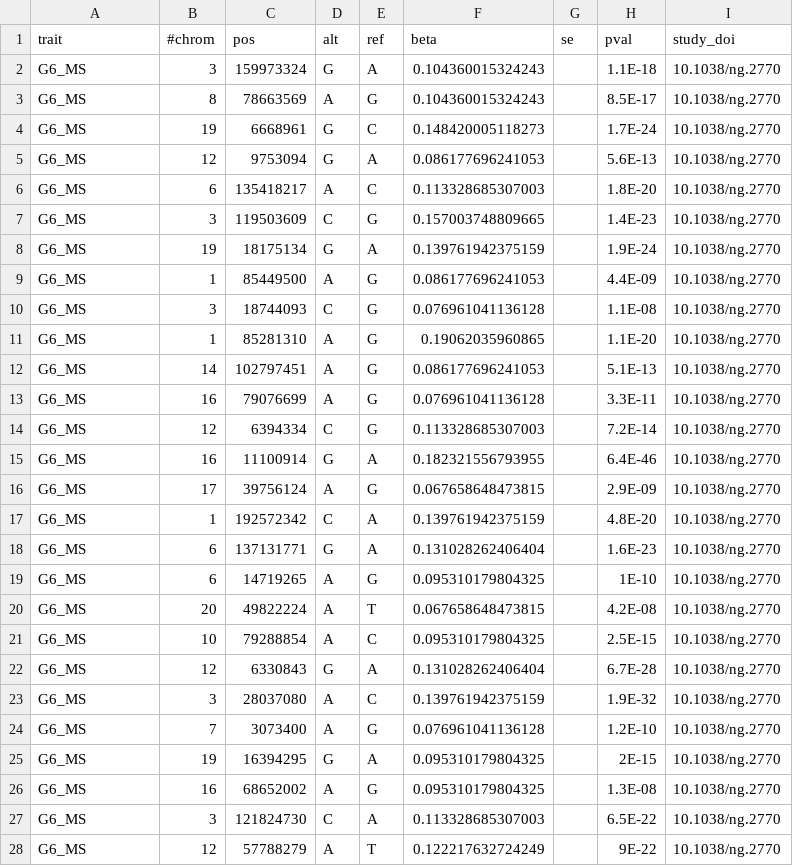
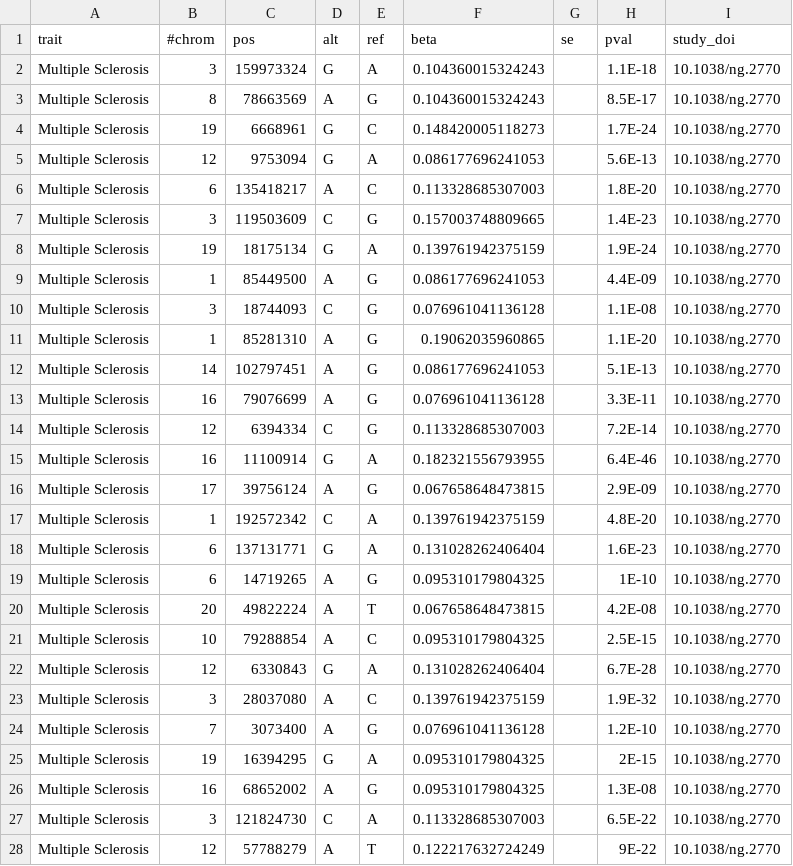
Before and after one commit to FINNGEN/betamatch-ext-data, a CSV file: data/G6_MS.csv, drawn as a sheet; only a part is shown; the diff covers the shown part only.

```diff
--- a/data/G6_MS.csv
+++ b/data/G6_MS.csv
@@ -1,28 +1,28 @@
 trait	#chrom	pos	alt	ref	beta	se	pval	study_doi
-G6_MS	3	159973324	G	A	0.104360015324243		1.1E-18	10.1038/ng.2770
-G6_MS	8	78663569	A	G	0.104360015324243		8.5E-17	10.1038/ng.2770
-G6_MS	19	6668961	G	C	0.148420005118273		1.7E-24	10.1038/ng.2770
-G6_MS	12	9753094	G	A	0.086177696241053		5.6E-13	10.1038/ng.2770
-G6_MS	6	135418217	A	C	0.113328685307003		1.8E-20	10.1038/ng.2770
-G6_MS	3	119503609	C	G	0.157003748809665		1.4E-23	10.1038/ng.2770
-G6_MS	19	18175134	G	A	0.139761942375159		1.9E-24	10.1038/ng.2770
-G6_MS	1	85449500	A	G	0.086177696241053		4.4E-09	10.1038/ng.2770
-G6_MS	3	18744093	C	G	0.076961041136128		1.1E-08	10.1038/ng.2770
-G6_MS	1	85281310	A	G	0.19062035960865		1.1E-20	10.1038/ng.2770
-G6_MS	14	102797451	A	G	0.086177696241053		5.1E-13	10.1038/ng.2770
-G6_MS	16	79076699	A	G	0.076961041136128		3.3E-11	10.1038/ng.2770
-G6_MS	12	6394334	C	G	0.113328685307003		7.2E-14	10.1038/ng.2770
-G6_MS	16	11100914	G	A	0.182321556793955		6.4E-46	10.1038/ng.2770
-G6_MS	17	39756124	A	G	0.067658648473815		2.9E-09	10.1038/ng.2770
-G6_MS	1	192572342	C	A	0.139761942375159		4.8E-20	10.1038/ng.2770
-G6_MS	6	137131771	G	A	0.131028262406404		1.6E-23	10.1038/ng.2770
-G6_MS	6	14719265	A	G	0.095310179804325		1E-10	10.1038/ng.2770
-G6_MS	20	49822224	A	T	0.067658648473815		4.2E-08	10.1038/ng.2770
-G6_MS	10	79288854	A	C	0.095310179804325		2.5E-15	10.1038/ng.2770
-G6_MS	12	6330843	G	A	0.131028262406404		6.7E-28	10.1038/ng.2770
-G6_MS	3	28037080	A	C	0.139761942375159		1.9E-32	10.1038/ng.2770
-G6_MS	7	3073400	A	G	0.076961041136128		1.2E-10	10.1038/ng.2770
-G6_MS	19	16394295	G	A	0.095310179804325		2E-15	10.1038/ng.2770
-G6_MS	16	68652002	A	G	0.095310179804325		1.3E-08	10.1038/ng.2770
-G6_MS	3	121824730	C	A	0.113328685307003		6.5E-22	10.1038/ng.2770
-G6_MS	12	57788279	A	T	0.122217632724249		9E-22	10.1038/ng.2770
+Multiple Sclerosis	3	159973324	G	A	0.104360015324243		1.1E-18	10.1038/ng.2770
+Multiple Sclerosis	8	78663569	A	G	0.104360015324243		8.5E-17	10.1038/ng.2770
+Multiple Sclerosis	19	6668961	G	C	0.148420005118273		1.7E-24	10.1038/ng.2770
+Multiple Sclerosis	12	9753094	G	A	0.086177696241053		5.6E-13	10.1038/ng.2770
+Multiple Sclerosis	6	135418217	A	C	0.113328685307003		1.8E-20	10.1038/ng.2770
+Multiple Sclerosis	3	119503609	C	G	0.157003748809665		1.4E-23	10.1038/ng.2770
+Multiple Sclerosis	19	18175134	G	A	0.139761942375159		1.9E-24	10.1038/ng.2770
+Multiple Sclerosis	1	85449500	A	G	0.086177696241053		4.4E-09	10.1038/ng.2770
+Multiple Sclerosis	3	18744093	C	G	0.076961041136128		1.1E-08	10.1038/ng.2770
+Multiple Sclerosis	1	85281310	A	G	0.19062035960865		1.1E-20	10.1038/ng.2770
+Multiple Sclerosis	14	102797451	A	G	0.086177696241053		5.1E-13	10.1038/ng.2770
+Multiple Sclerosis	16	79076699	A	G	0.076961041136128		3.3E-11	10.1038/ng.2770
+Multiple Sclerosis	12	6394334	C	G	0.113328685307003		7.2E-14	10.1038/ng.2770
+Multiple Sclerosis	16	11100914	G	A	0.182321556793955		6.4E-46	10.1038/ng.2770
+Multiple Sclerosis	17	39756124	A	G	0.067658648473815		2.9E-09	10.1038/ng.2770
+Multiple Sclerosis	1	192572342	C	A	0.139761942375159		4.8E-20	10.1038/ng.2770
+Multiple Sclerosis	6	137131771	G	A	0.131028262406404		1.6E-23	10.1038/ng.2770
+Multiple Sclerosis	6	14719265	A	G	0.095310179804325		1E-10	10.1038/ng.2770
+Multiple Sclerosis	20	49822224	A	T	0.067658648473815		4.2E-08	10.1038/ng.2770
+Multiple Sclerosis	10	79288854	A	C	0.095310179804325		2.5E-15	10.1038/ng.2770
+Multiple Sclerosis	12	6330843	G	A	0.131028262406404		6.7E-28	10.1038/ng.2770
+Multiple Sclerosis	3	28037080	A	C	0.139761942375159		1.9E-32	10.1038/ng.2770
+Multiple Sclerosis	7	3073400	A	G	0.076961041136128		1.2E-10	10.1038/ng.2770
+Multiple Sclerosis	19	16394295	G	A	0.095310179804325		2E-15	10.1038/ng.2770
+Multiple Sclerosis	16	68652002	A	G	0.095310179804325		1.3E-08	10.1038/ng.2770
+Multiple Sclerosis	3	121824730	C	A	0.113328685307003		6.5E-22	10.1038/ng.2770
+Multiple Sclerosis	12	57788279	A	T	0.122217632724249		9E-22	10.1038/ng.2770
```
Also changed, not shown: 70 edited cells elsewhere in this file, data/G6_ALZHEIMER.csv, 1 other file.
